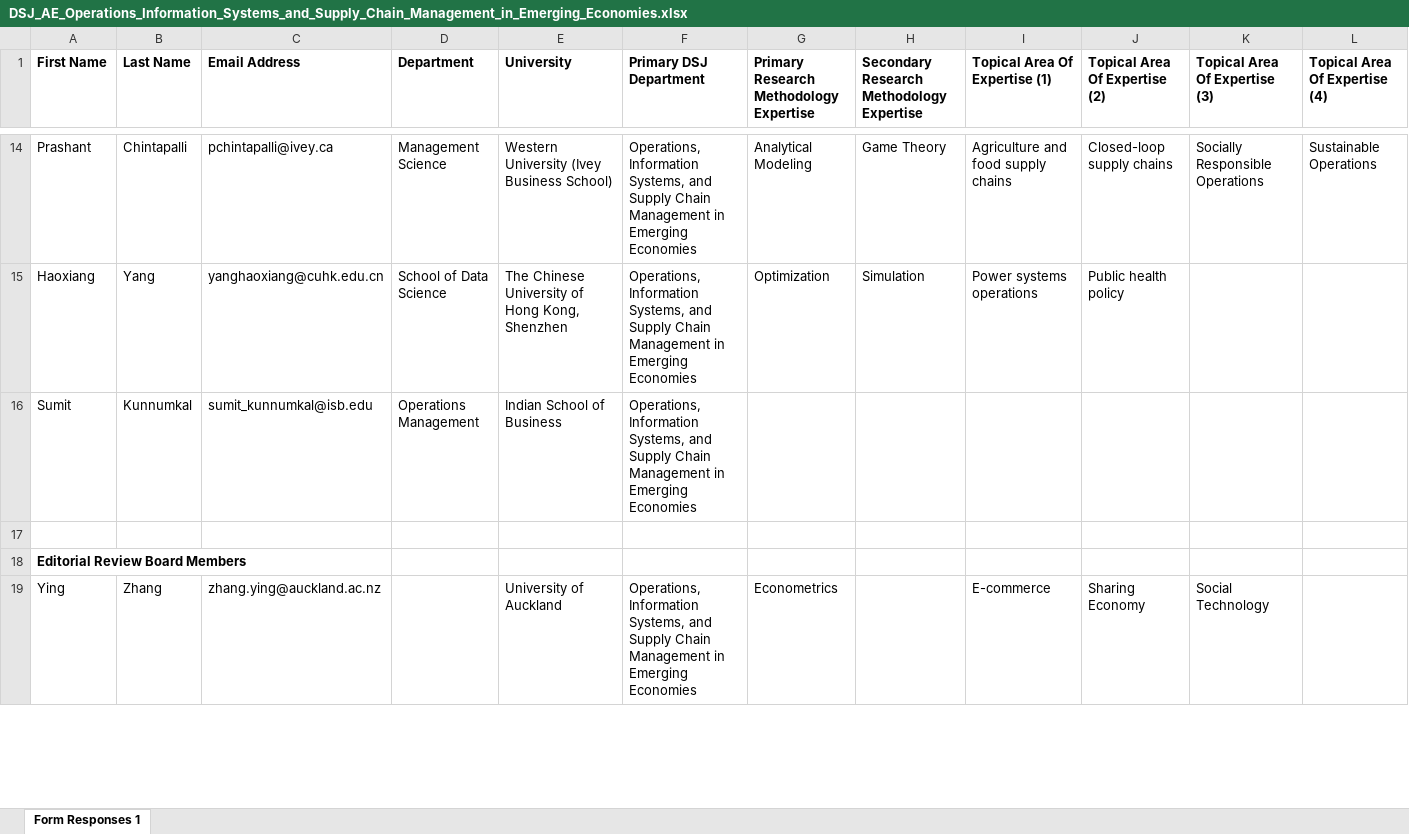
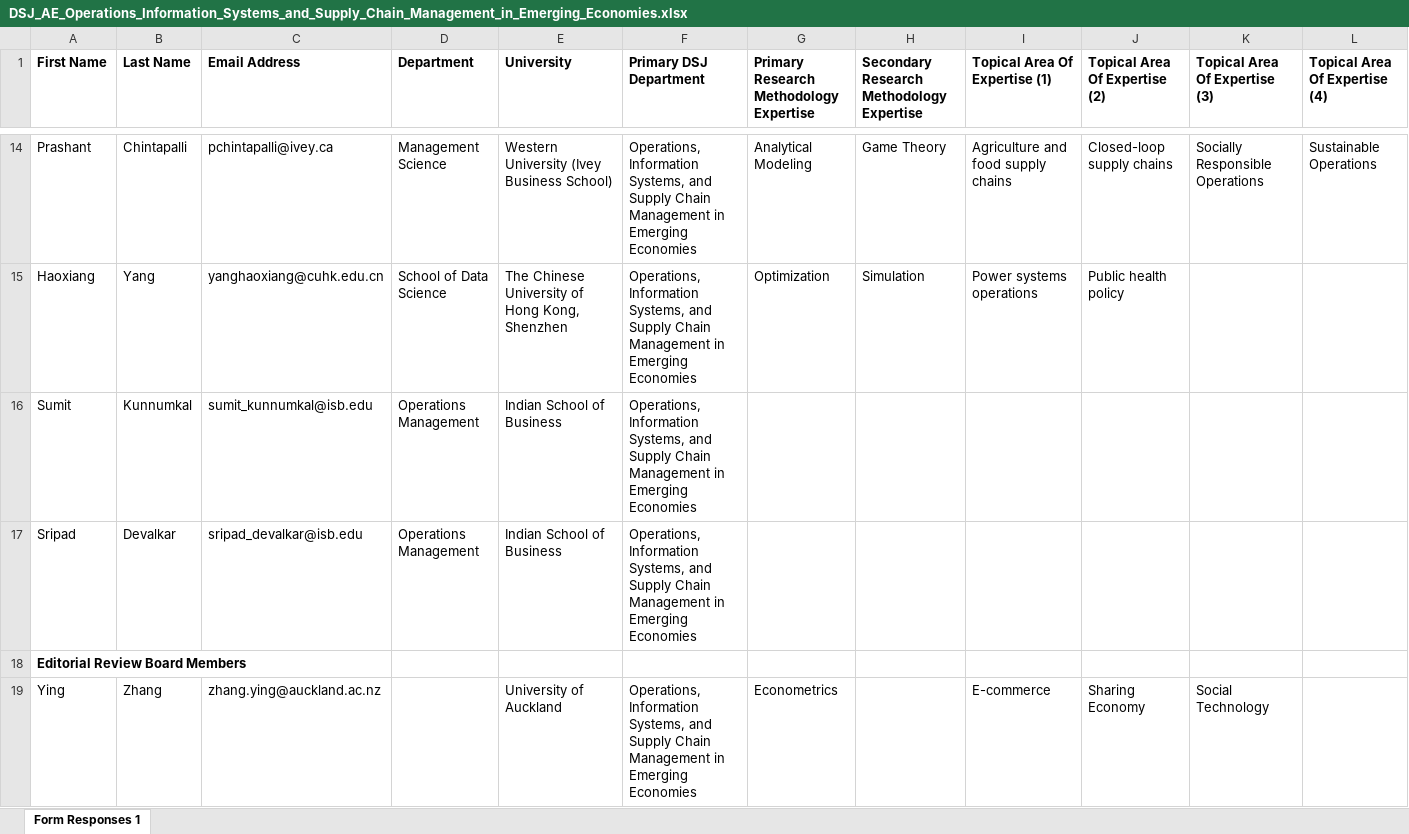
Before and after one commit to DecisionScienceJournal/editorial_board, an Excel workbook: attachments/DSJ_AE_Operations_Information_Systems_and_Supply_Chain_Management_in_Emerging_Economies.xlsx, sheet Form Responses 1, drawn as a sheet; only a part is shown, gaps mark what is left out; values as stored, in another font and other column widths than the file's, no borders; the diff names each change by its address in the sheet, - before the commit and + after, or states it on an @@ line.

Commit message:
Add files via upload

```diff
--- a/attachments/DSJ_AE_Operations_Information_Systems_and_Supply_Chain_Management_in_Emerging_Economies.xlsx (sheet Form Responses 1)
+++ b/attachments/DSJ_AE_Operations_Information_Systems_and_Supply_Chain_Management_in_Emerging_Economies.xlsx (sheet Form Responses 1)
-row 17: (empty)
+row 17: Sripad | Devalkar | sripad_devalkar@isb.edu | Operations Management | Indian School of Business | Operations, Information Systems, and Supply Chain Management in Emerging Economies
```
